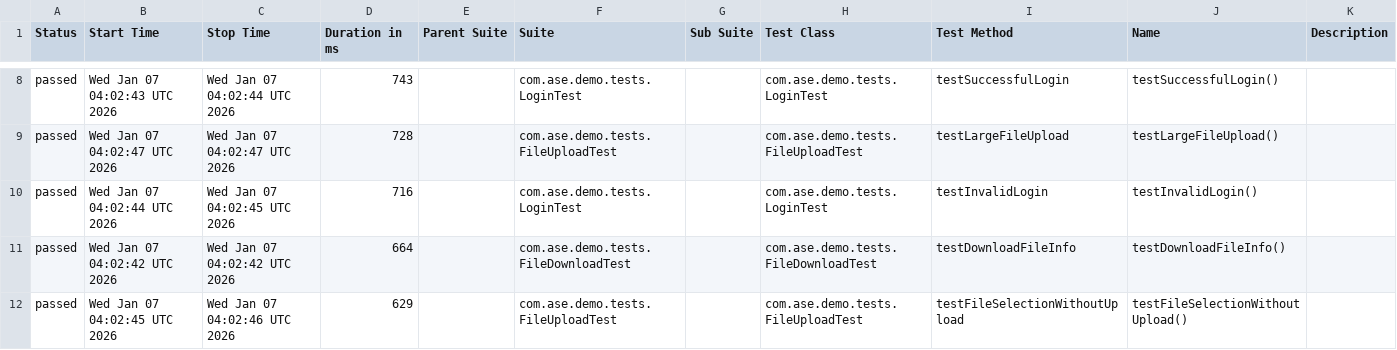
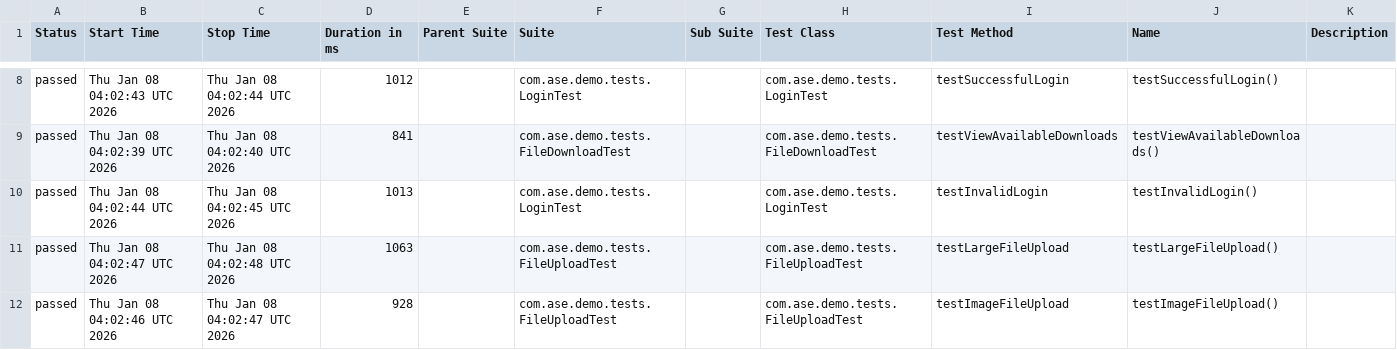
Before and after one commit to Agile-Software-Engineering-25/demo-system-test, a CSV file: full/data/suites.csv, drawn as a sheet; only a part is shown, gaps mark what is left out; the diff covers the shown part only.

```diff
--- a/full/data/suites.csv
+++ b/full/data/suites.csv
@@ -8,5 +8,5 @@
-"passed","Wed Jan 07 04:02:43 UTC 2026","Wed Jan 07 04:02:44 UTC 2026","743","","com.ase.demo.tests.LoginTest","","com.ase.demo.tests.LoginTest","testSuccessfulLogin","testSuccessfulLogin()",""
-"passed","Wed Jan 07 04:02:47 UTC 2026","Wed Jan 07 04:02:47 UTC 2026","728","","com.ase.demo.tests.FileUploadTest","","com.ase.demo.tests.FileUploadTest","testLargeFileUpload","testLargeFileUpload()",""
-"passed","Wed Jan 07 04:02:44 UTC 2026","Wed Jan 07 04:02:45 UTC 2026","716","","com.ase.demo.tests.LoginTest","","com.ase.demo.tests.LoginTest","testInvalidLogin","testInvalidLogin()",""
-"passed","Wed Jan 07 04:02:42 UTC 2026","Wed Jan 07 04:02:42 UTC 2026","664","","com.ase.demo.tests.FileDownloadTest","","com.ase.demo.tests.FileDownloadTest","testDownloadFileInfo","testDownloadFileInfo()",""
-"passed","Wed Jan 07 04:02:45 UTC 2026","Wed Jan 07 04:02:46 UTC 2026","629","","com.ase.demo.tests.FileUploadTest","","com.ase.demo.tests.FileUploadTest","testFileSelectionWithoutUpload","testFileSelectionWithoutUpload()",""
+"passed","Thu Jan 08 04:02:43 UTC 2026","Thu Jan 08 04:02:44 UTC 2026","1012","","com.ase.demo.tests.LoginTest","","com.ase.demo.tests.LoginTest","testSuccessfulLogin","testSuccessfulLogin()",""
+"passed","Thu Jan 08 04:02:39 UTC 2026","Thu Jan 08 04:02:40 UTC 2026","841","","com.ase.demo.tests.FileDownloadTest","","com.ase.demo.tests.FileDownloadTest","testViewAvailableDownloads","testViewAvailableDownloads()",""
+"passed","Thu Jan 08 04:02:44 UTC 2026","Thu Jan 08 04:02:45 UTC 2026","1013","","com.ase.demo.tests.LoginTest","","com.ase.demo.tests.LoginTest","testInvalidLogin","testInvalidLogin()",""
+"passed","Thu Jan 08 04:02:47 UTC 2026","Thu Jan 08 04:02:48 UTC 2026","1063","","com.ase.demo.tests.FileUploadTest","","com.ase.demo.tests.FileUploadTest","testLargeFileUpload","testLargeFileUpload()",""
+"passed","Thu Jan 08 04:02:46 UTC 2026","Thu Jan 08 04:02:47 UTC 2026","928","","com.ase.demo.tests.FileUploadTest","","com.ase.demo.tests.FileUploadTest","testImageFileUpload","testImageFileUpload()",""
```
Also changed, not shown: 30 edited cells elsewhere in this file, 36 other files.
